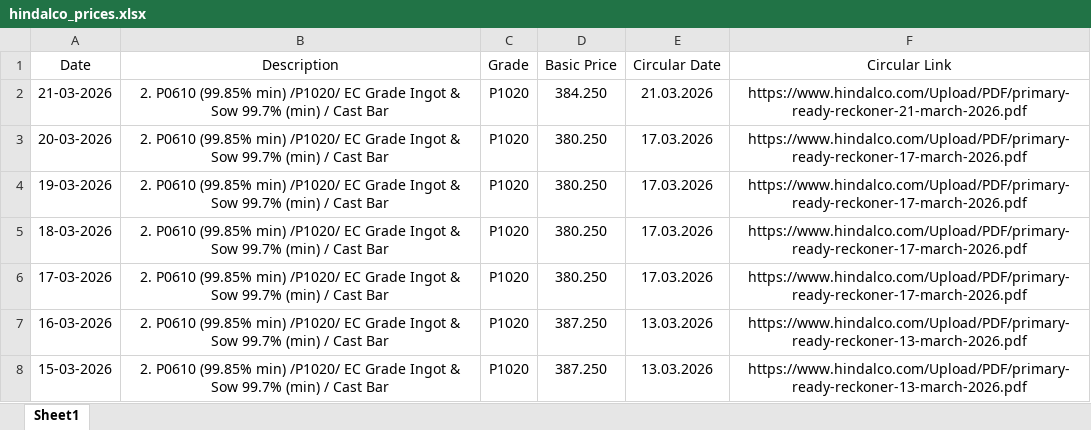
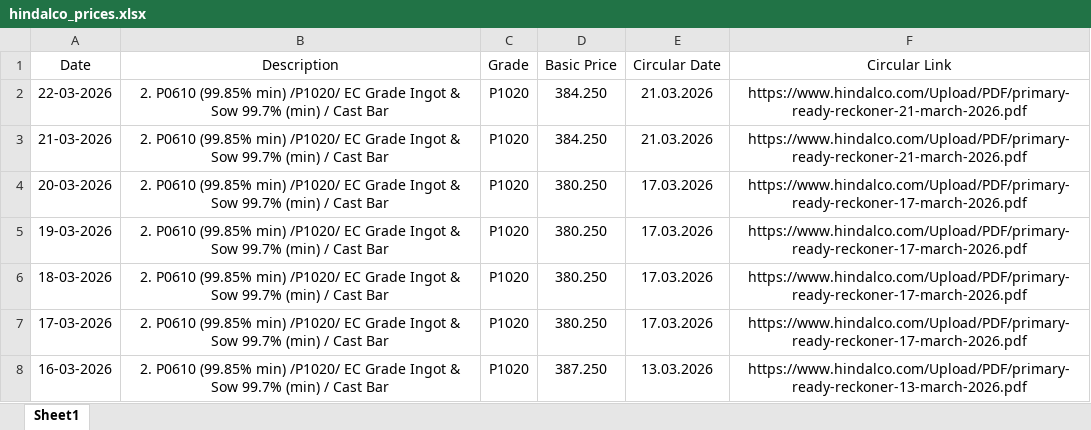
Before and after one commit to ajeeshaju1990/hindalco-pdf-downloader, an Excel workbook: data/hindalco_prices.xlsx, sheet Sheet1, drawn as a sheet; only a part is shown; the shorter side is filled out with more unchanged rows; values as stored, in another font and other column widths than the file's, no borders; the diff names each change by its address in the sheet, - before the commit and + after, or states it on an @@ line.

```diff
--- a/data/hindalco_prices.xlsx (sheet Sheet1)
+++ b/data/hindalco_prices.xlsx (sheet Sheet1)
+row 2: 22-03-2026 | 2. P0610 (99.85% min) /P1020/ EC Grade Ingot & Sow 99.7% (min) / Cast Bar | P1020 | 384.250 | 21.03.2026 | https://www.hindalco.com/Upload/PDF/primary-ready-reckoner-21-march-2026.pdf
```
